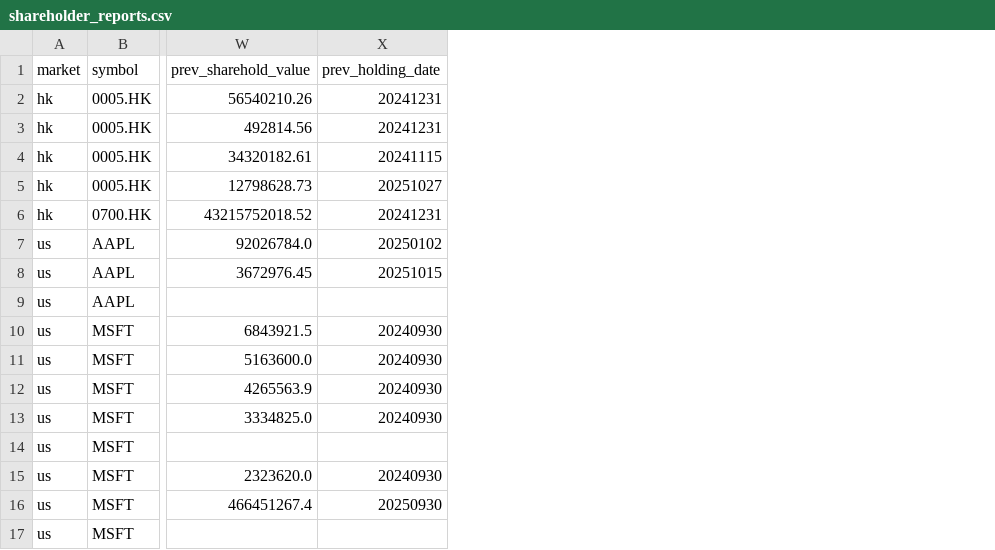
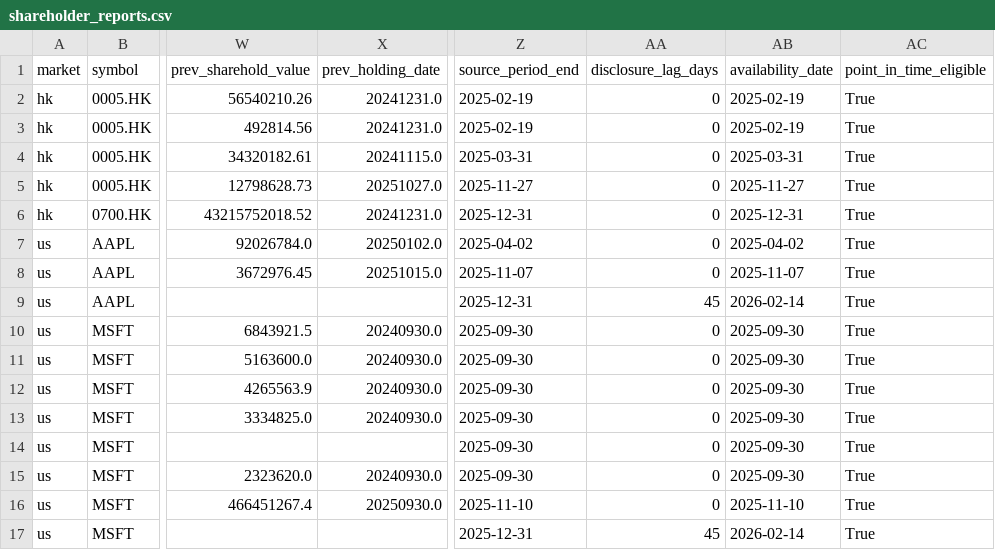
Before and after one commit to quantskills/skill-hk-us-institutional-concentration, a CSV file: outputs_sample_live/shareholder_reports.csv, drawn as a sheet; only a part is shown, gaps mark what is left out; the diff names each change by its address in the sheet, - before the commit and + after, or states it on an @@ line.

```diff
--- a/outputs_sample_live/shareholder_reports.csv
+++ b/outputs_sample_live/shareholder_reports.csv
+column Z (source_period_end), rows 2-17: 2025-02-19 | 2025-02-19 | 2025-03-31 | 2025-11-27 | 2025-12-31 | 2025-04-02 | 2025-11-07 | 2025-12-31 | 2025-09-30 | 2025-09-30 | 2025-09-30 | 2025-09-30 | 2025-09-30 | 2025-09-30 | 2025-11-10 | 2025-12-31
+column AA (disclosure_lag_days), rows 2-17: 0 | 0 | 0 | 0 | 0 | 0 | 0 | 45 | 0 | 0 | 0 | 0 | 0 | 0 | 0 | 45
+column AB (availability_date), rows 2-17: 2025-02-19 | 2025-02-19 | 2025-03-31 | 2025-11-27 | 2025-12-31 | 2025-04-02 | 2025-11-07 | 2026-02-14 | 2025-09-30 | 2025-09-30 | 2025-09-30 | 2025-09-30 | 2025-09-30 | 2025-09-30 | 2025-11-10 | 2026-02-14
+column AC (point_in_time_eligible), rows 2-17: all True
-X2:X3 (prev_holding_date): 20241231
+X2:X3 (prev_holding_date): 20241231.0
-X4 (prev_holding_date): 20241115
+X4 (prev_holding_date): 20241115.0
-X5 (prev_holding_date): 20251027
+X5 (prev_holding_date): 20251027.0
-X6 (prev_holding_date): 20241231
+X6 (prev_holding_date): 20241231.0
-X7 (prev_holding_date): 20250102
+X7 (prev_holding_date): 20250102.0
-X8 (prev_holding_date): 20251015
+X8 (prev_holding_date): 20251015.0
-X10:X13 (prev_holding_date): 20240930
+X10:X13 (prev_holding_date): 20240930.0
-X15 (prev_holding_date): 20240930
+X15 (prev_holding_date): 20240930.0
-X16 (prev_holding_date): 20250930
+X16 (prev_holding_date): 20250930.0
```
Also changed, not shown: outputs_mock_final/institutional_concentration_panel.csv, outputs_mock_final/shareholder_reports.csv, 17 other files.
